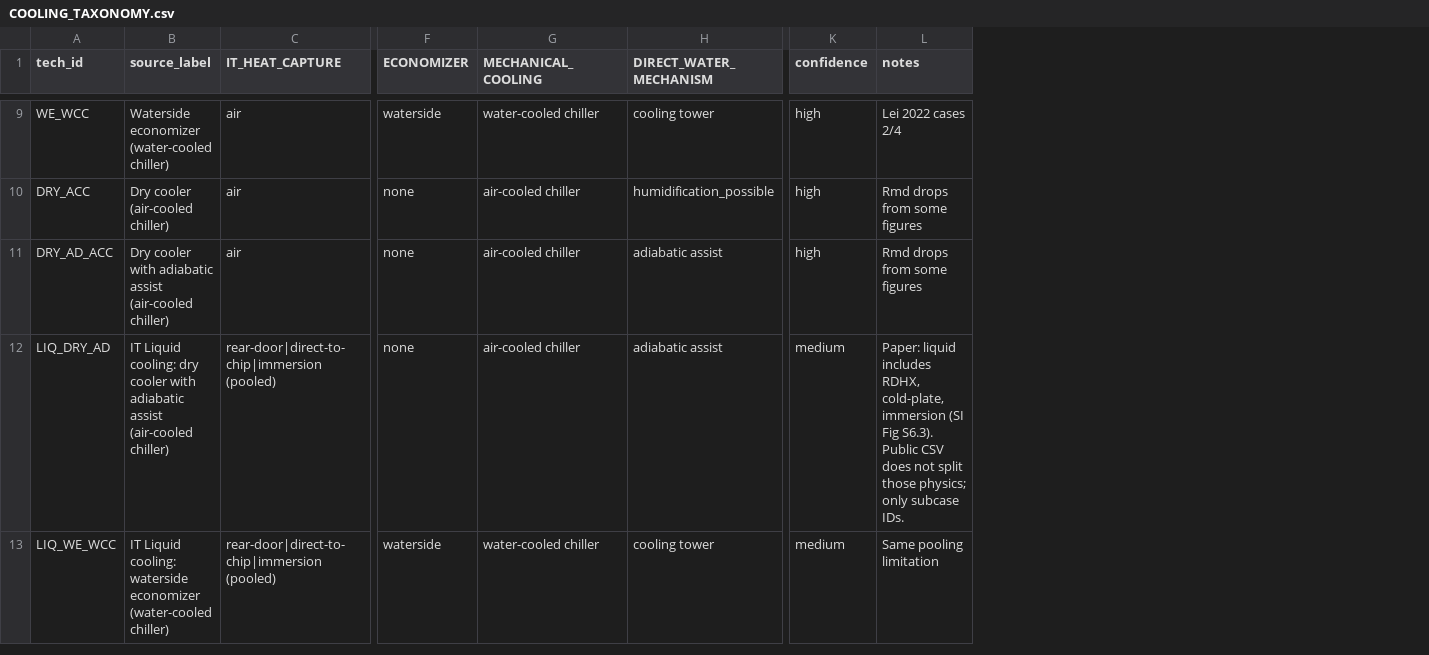
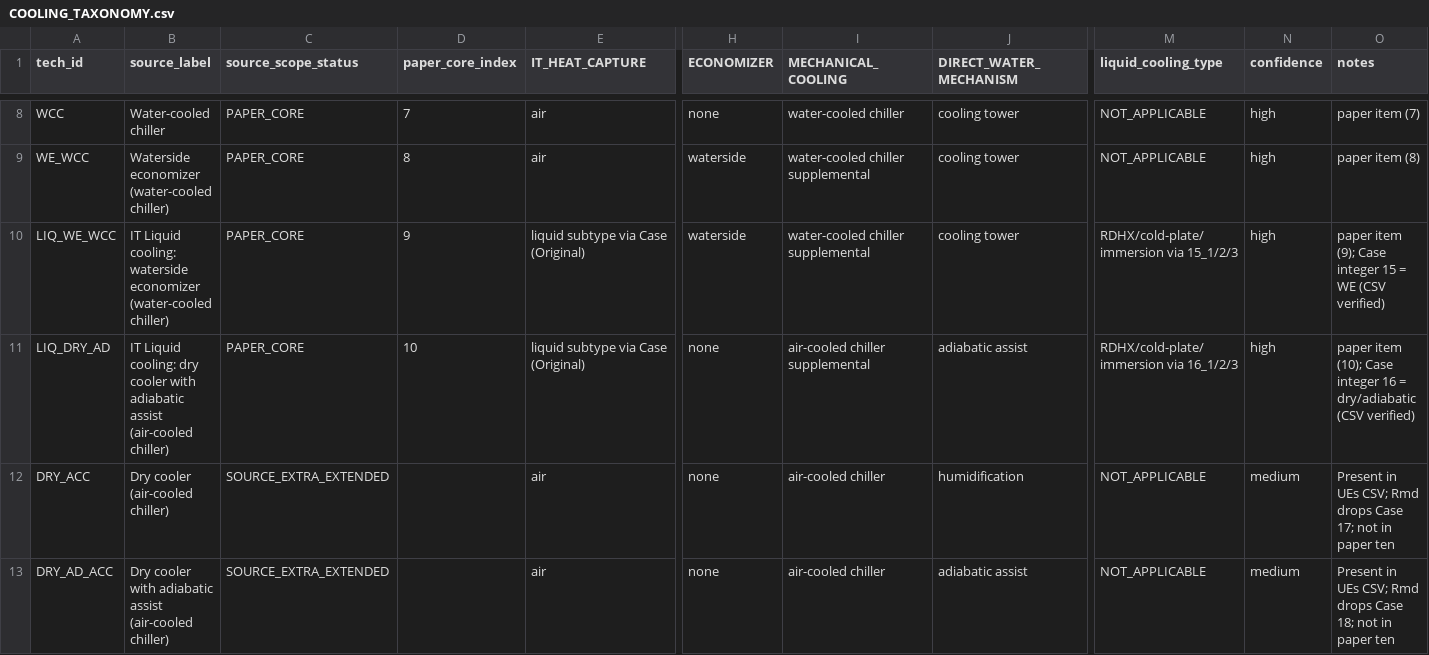
Before and after one commit to nicacevedo/data-center-externalities-modeling, a CSV file: other_sources/cooling_technology_proxies/data_processed/COOLING_TAXONOMY.csv, drawn as a sheet; only a part is shown, gaps mark what is left out; removed rows and columns are numbered as before the commit, all else as after; rows hold the shown columns only; the diff covers the shown part only; the diff names each change by its address in the sheet, - before the commit and + after, or states it on an @@ line.

```diff
--- a/other_sources/cooling_technology_proxies/data_processed/COOLING_TAXONOMY.csv
+++ b/other_sources/cooling_technology_proxies/data_processed/COOLING_TAXONOMY.csv
+column C (source_scope_status), row 9: PAPER_CORE; rows 12-13: SOURCE_EXTRA_EXTENDED | SOURCE_EXTRA_EXTENDED
+column D (paper_core_index), row 9: 8
+column M (liquid_cooling_type), row 9: NOT_APPLICABLE; rows 12-13: NOT_APPLICABLE | NOT_APPLICABLE
+row 8: WCC | Water-cooled chiller | PAPER_CORE | 7 | air | none | water-cooled chiller | cooling tower | NOT_APPLICABLE | high | paper item (7)
-I9 (MECHANICAL_COOLING): water-cooled chiller
+I9 (MECHANICAL_COOLING): water-cooled chiller supplemental
-O9 (notes): Lei 2022 cases 2/4
+O9 (notes): paper item (8)
+row 10: LIQ_WE_WCC | IT Liquid cooling: waterside economizer (water-cooled chiller) | PAPER_CORE | 9 | liquid subtype via Case (Original) | waterside | water-cooled chiller supplemental | cooling tower | RDHX/cold-plate/immersion via 15_1/2/3 | high | paper item (9); Case integer 15 = WE (CSV verified)
+row 11: LIQ_DRY_AD | IT Liquid cooling: dry cooler with adiabatic assist (air-cooled chiller) | PAPER_CORE | 10 | liquid subtype via Case (Original) | none | air-cooled chiller supplemental | adiabatic assist | RDHX/cold-plate/immersion via 16_1/2/3 | high | paper item (10); Case integer 16 = dry/adiabatic (CSV verified)
-J12 (DIRECT_WATER_MECHANISM): humidification_possible
+J12 (DIRECT_WATER_MECHANISM): humidification
-N12:N13 (confidence): high
+N12:N13 (confidence): medium
-O12 (notes): Rmd drops from some figures
+O12 (notes): Present in UEs CSV; Rmd drops Case 17; not in paper ten
-O13 (notes): Rmd drops from some figures
+O13 (notes): Present in UEs CSV; Rmd drops Case 18; not in paper ten
-row 12: LIQ_DRY_AD | IT Liquid cooling: dry cooler with adiabatic assist (air-cooled chiller) | rear-door|direct-to-chip|immersion (pooled) | none | air-cooled chiller | adiabatic assist | medium | Paper: liquid includes RDHX, cold-plate, immersion (SI Fig S6.3). Public CSV does not split those physics; only subcase IDs.
-row 13: LIQ_WE_WCC | IT Liquid cooling: waterside economizer (water-cooled chiller) | rear-door|direct-to-chip|immersion (pooled) | waterside | water-cooled chiller | cooling tower | medium | Same pooling limitation
```
Also changed, not shown: 1 added row, 2 removed rows and 11 edited cells elsewhere in this file, other_sources/cooling_technology_proxies/analysis/WATER_SOURCE_BRIDGE_GAPS.csv, other_sources/cooling_technology_proxies/data_processed/ENGINEERING_PRIORS.csv, 32 other files.
